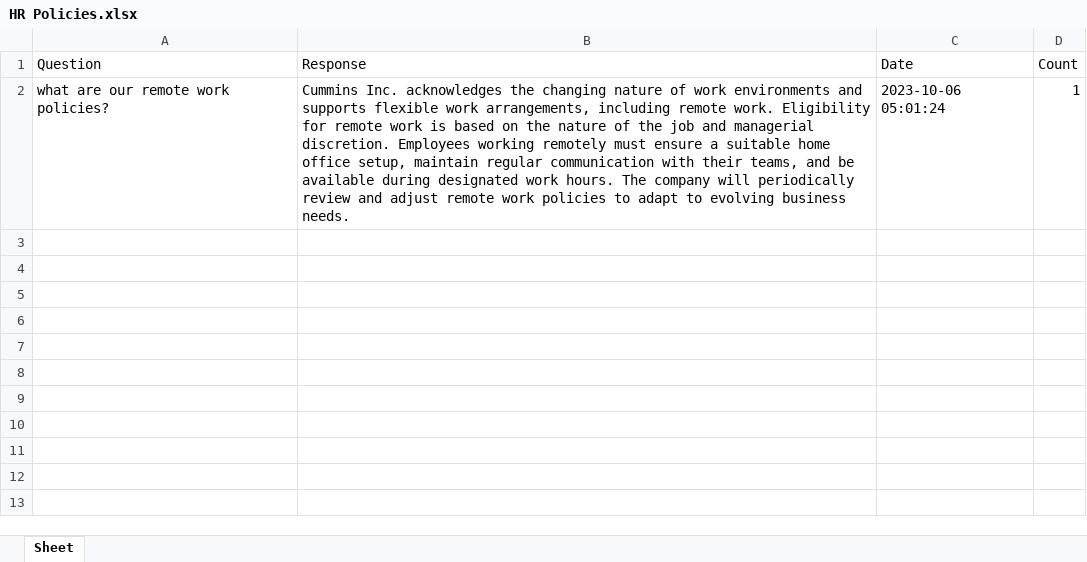
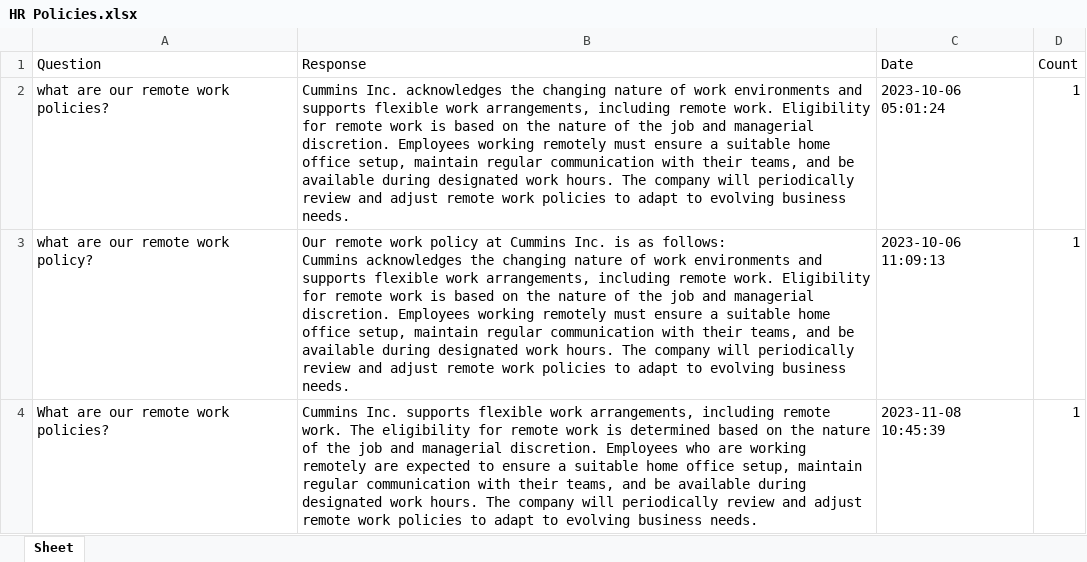
Before and after one commit to samilao101/assistant_demo, an Excel workbook: responses/HR Policies.xlsx, sheet Sheet, drawn as a sheet; values as stored, in another font and other column widths than the file's, no borders; ↵ is a line break in a cell; the diff names each change by its address in the sheet, - before the commit and + after, or states it on an @@ line.

```diff
--- a/responses/HR Policies.xlsx (sheet Sheet)
+++ b/responses/HR Policies.xlsx (sheet Sheet)
+row 3: what are our remote work policy? | Our remote work policy at Cummins Inc. is as follows: ↵ Cummins acknowledges the changing nature of work environments and supports flexible work arrangements, including remote work. Eligibility for remote work is based on the nature of the job and managerial discretion. Employees working remotely must ensure a suitable home office setup, maintain regular communication with their teams, and be available during designated work hours. The company will periodically review and adjust remote work policies to adapt to evolving business needs. | 2023-10-06 11:09:13 | 1
+row 4: What are our remote work policies? | Cummins Inc. supports flexible work arrangements, including remote work. The eligibility for remote work is determined based on the nature of the job and managerial discretion. Employees who are working remotely are expected to ensure a suitable home office setup, maintain regular communication with their teams, and be available during designated work hours. The company will periodically review and adjust remote work policies to adapt to evolving business needs. | 2023-11-08 10:45:39 | 1
```
Also changed, not shown: responses/Global Supplier Add Change Request.xlsx, responses/Health Benefits.xlsx, 9 other files.
